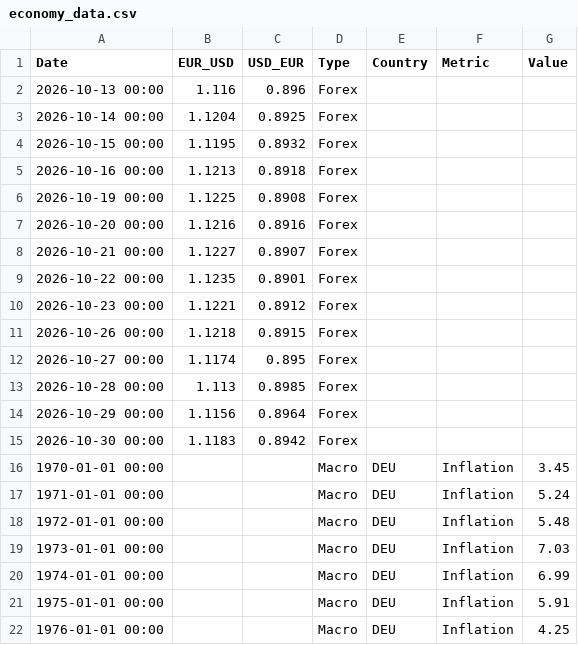
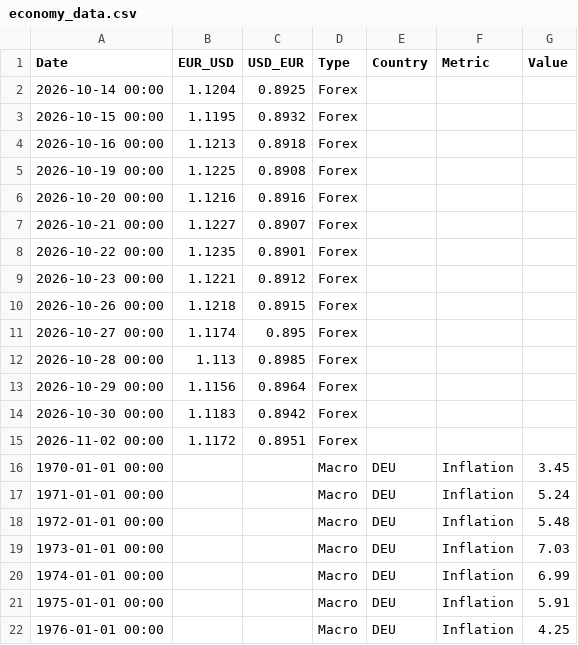
Before and after one commit to form1254/business-data-pipeline, a CSV file: data/economy_data.csv, drawn as a sheet; only a part is shown; removed rows and columns are numbered as before the commit, all else as after; the diff names each change by its address in the sheet, - before the commit and + after, or states it on an @@ line.

```diff
--- a/data/economy_data.csv
+++ b/data/economy_data.csv
-row 2: 2026-10-13 00:00 | 1.116 | 0.896 | Forex
+row 15: 2026-11-02 00:00 | 1.1172 | 0.8951 | Forex
```
